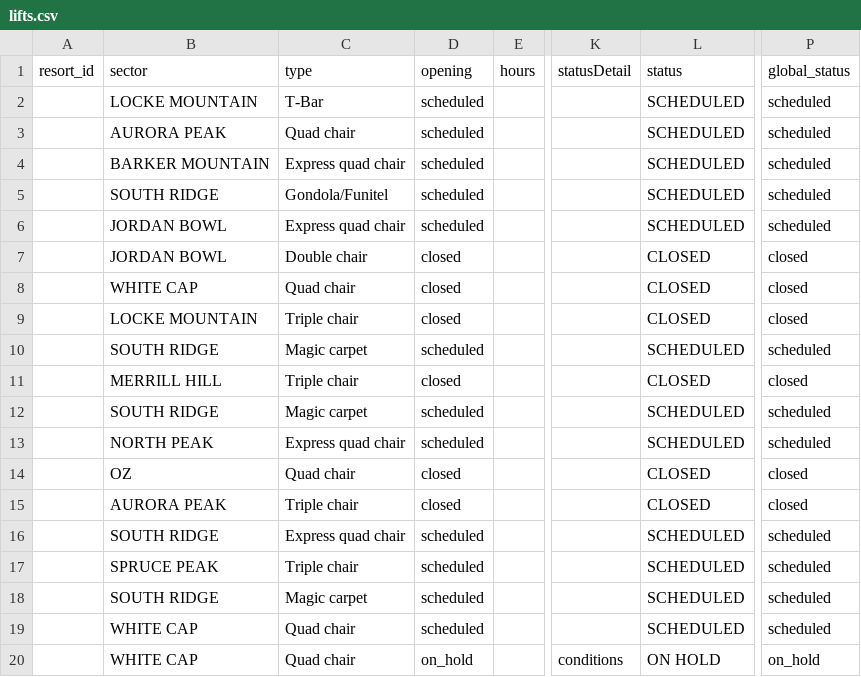
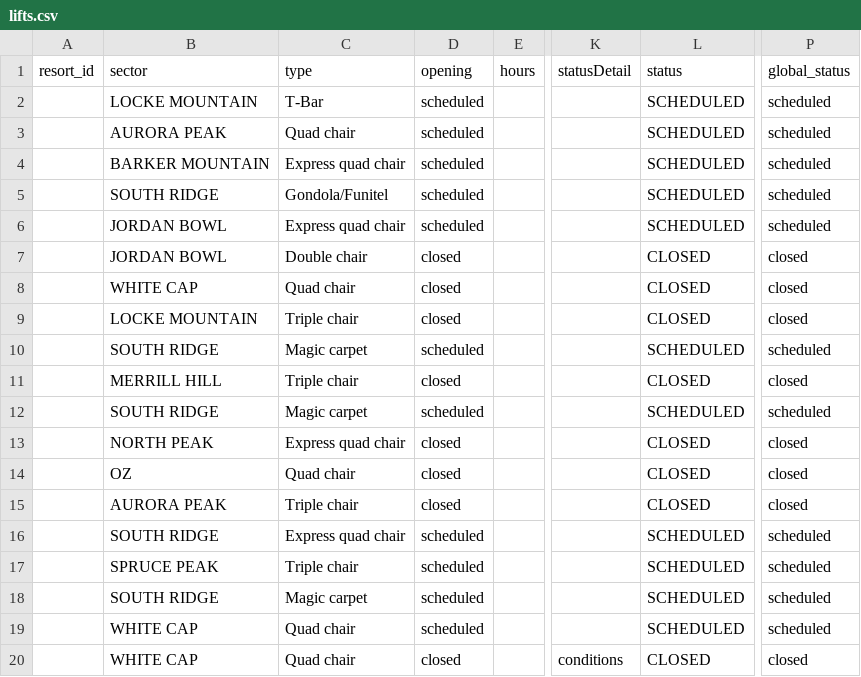
Before and after one commit to abkfenris/SundayRiverConditions, a CSV file: lifts.csv, drawn as a sheet; only a part is shown, gaps mark what is left out; the diff names each change by its address in the sheet, - before the commit and + after, or states it on an @@ line.

```diff
--- a/lifts.csv
+++ b/lifts.csv
-D13 (opening): scheduled
+D13 (opening): closed
-L13 (status): SCHEDULED
+L13 (status): CLOSED
-P13 (global_status): scheduled
+P13 (global_status): closed
-D20 (opening): on_hold
+D20 (opening): closed
-L20 (status): ON HOLD
+L20 (status): CLOSED
-P20 (global_status): on_hold
+P20 (global_status): closed
```
Also changed, not shown: trails.csv, 1 other file.
